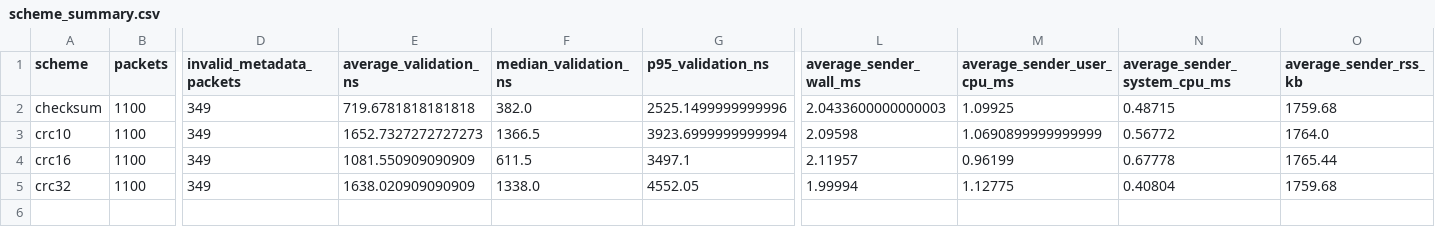
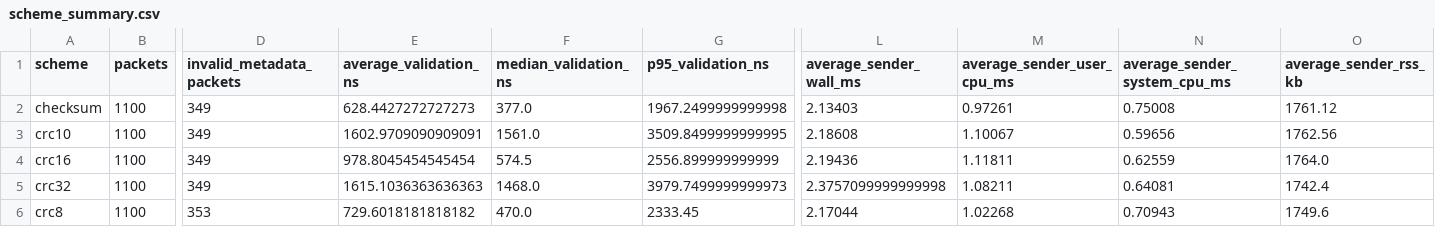
Before and after one commit to srinjoymukherjeeprofessional-sketch/3.1_labs, a CSV file: ComputerNetworks3.1/scheme_summary.csv, drawn as a sheet; only a part is shown, gaps mark what is left out; rows hold the shown columns only; the diff names each change by its address in the sheet, - before the commit and + after, or states it on an @@ line.

```diff
--- a/ComputerNetworks3.1/scheme_summary.csv
+++ b/ComputerNetworks3.1/scheme_summary.csv
-E2 (average_validation_ns): 719.6781818181818
+E2 (average_validation_ns): 628.4427272727273
-F2 (median_validation_ns): 382.0
+F2 (median_validation_ns): 377.0
-G2 (p95_validation_ns): 2525.1499999999996
+G2 (p95_validation_ns): 1967.2499999999998
-L2 (average_sender_wall_ms): 2.0433600000000003
+L2 (average_sender_wall_ms): 2.13403
-M2 (average_sender_user_cpu_ms): 1.09925
+M2 (average_sender_user_cpu_ms): 0.97261
-N2 (average_sender_system_cpu_ms): 0.48715
+N2 (average_sender_system_cpu_ms): 0.75008
-O2 (average_sender_rss_kb): 1759.68
+O2 (average_sender_rss_kb): 1761.12
-E3 (average_validation_ns): 1652.7327272727273
+E3 (average_validation_ns): 1602.9709090909091
-F3 (median_validation_ns): 1366.5
+F3 (median_validation_ns): 1561.0
-G3 (p95_validation_ns): 3923.6999999999994
+G3 (p95_validation_ns): 3509.8499999999995
-L3 (average_sender_wall_ms): 2.09598
+L3 (average_sender_wall_ms): 2.18608
-M3 (average_sender_user_cpu_ms): 1.0690899999999999
+M3 (average_sender_user_cpu_ms): 1.10067
-N3 (average_sender_system_cpu_ms): 0.56772
+N3 (average_sender_system_cpu_ms): 0.59656
-O3 (average_sender_rss_kb): 1764.0
+O3 (average_sender_rss_kb): 1762.56
-E4 (average_validation_ns): 1081.550909090909
+E4 (average_validation_ns): 978.8045454545454
-F4 (median_validation_ns): 611.5
+F4 (median_validation_ns): 574.5
-G4 (p95_validation_ns): 3497.1
+G4 (p95_validation_ns): 2556.899999999999
-L4 (average_sender_wall_ms): 2.11957
+L4 (average_sender_wall_ms): 2.19436
-M4 (average_sender_user_cpu_ms): 0.96199
+M4 (average_sender_user_cpu_ms): 1.11811
-N4 (average_sender_system_cpu_ms): 0.67778
+N4 (average_sender_system_cpu_ms): 0.62559
-O4 (average_sender_rss_kb): 1765.44
+O4 (average_sender_rss_kb): 1764.0
-E5 (average_validation_ns): 1638.020909090909
+E5 (average_validation_ns): 1615.1036363636363
-F5 (median_validation_ns): 1338.0
+F5 (median_validation_ns): 1468.0
-G5 (p95_validation_ns): 4552.05
+G5 (p95_validation_ns): 3979.7499999999973
-L5 (average_sender_wall_ms): 1.99994
+L5 (average_sender_wall_ms): 2.3757099999999998
-M5 (average_sender_user_cpu_ms): 1.12775
+M5 (average_sender_user_cpu_ms): 1.08211
-N5 (average_sender_system_cpu_ms): 0.40804
+N5 (average_sender_system_cpu_ms): 0.64081
-O5 (average_sender_rss_kb): 1759.68
+O5 (average_sender_rss_kb): 1742.4
+row 6: crc8 | 1100 | 353 | 729.6018181818182 | 470.0 | 2333.45 | 2.17044 | 1.02268 | 0.70943 | 1749.6
```
Also changed, not shown: 25 other files.
